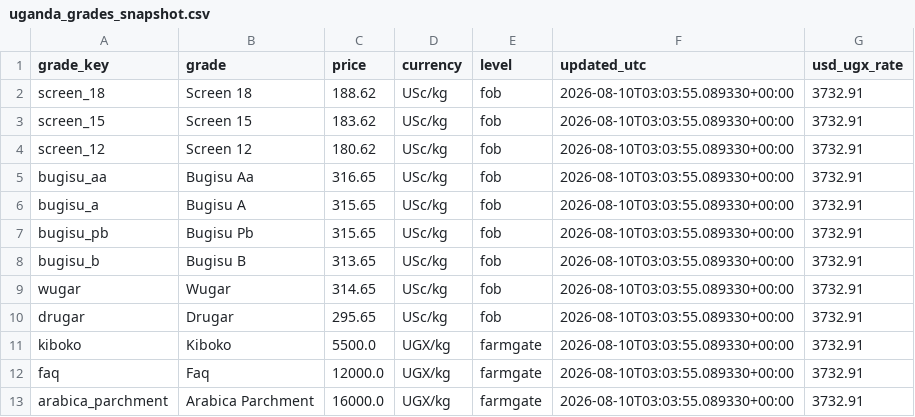
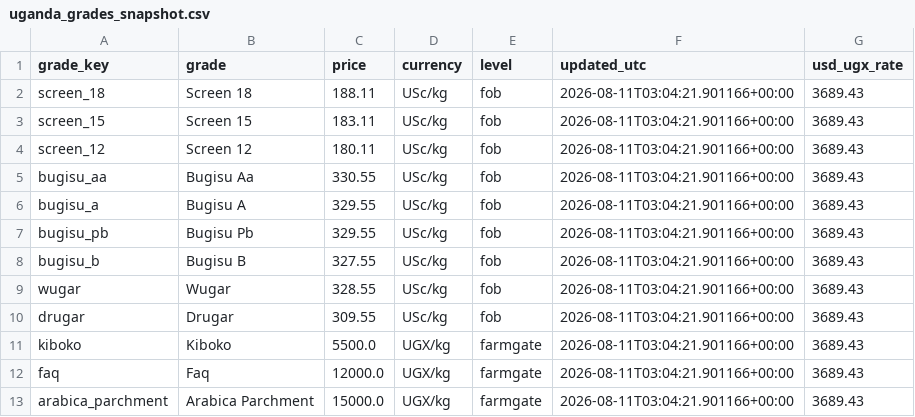
Before and after one commit to isamubas/coffee_price_predictor, a CSV file: data/processed/uganda_grades_snapshot.csv, drawn as a sheet.

```diff
--- a/data/processed/uganda_grades_snapshot.csv
+++ b/data/processed/uganda_grades_snapshot.csv
@@ -1,13 +1,13 @@
 grade_key,grade,price,currency,level,updated_utc,usd_ugx_rate
-screen_18,Screen 18,188.62,USc/kg,fob,2026-08-10T03:03:55.089330+00:00,3732.91
-screen_15,Screen 15,183.62,USc/kg,fob,2026-08-10T03:03:55.089330+00:00,3732.91
-screen_12,Screen 12,180.62,USc/kg,fob,2026-08-10T03:03:55.089330+00:00,3732.91
-bugisu_aa,Bugisu Aa,316.65,USc/kg,fob,2026-08-10T03:03:55.089330+00:00,3732.91
-bugisu_a,Bugisu A,315.65,USc/kg,fob,2026-08-10T03:03:55.089330+00:00,3732.91
-bugisu_pb,Bugisu Pb,315.65,USc/kg,fob,2026-08-10T03:03:55.089330+00:00,3732.91
-bugisu_b,Bugisu B,313.65,USc/kg,fob,2026-08-10T03:03:55.089330+00:00,3732.91
-wugar,Wugar,314.65,USc/kg,fob,2026-08-10T03:03:55.089330+00:00,3732.91
-drugar,Drugar,295.65,USc/kg,fob,2026-08-10T03:03:55.089330+00:00,3732.91
-kiboko,Kiboko,5500.0,UGX/kg,farmgate,2026-08-10T03:03:55.089330+00:00,3732.91
-faq,Faq,12000.0,UGX/kg,farmgate,2026-08-10T03:03:55.089330+00:00,3732.91
-arabica_parchment,Arabica Parchment,16000.0,UGX/kg,farmgate,2026-08-10T03:03:55.089330+00:00,3732.91
+screen_18,Screen 18,188.11,USc/kg,fob,2026-08-11T03:04:21.901166+00:00,3689.43
+screen_15,Screen 15,183.11,USc/kg,fob,2026-08-11T03:04:21.901166+00:00,3689.43
+screen_12,Screen 12,180.11,USc/kg,fob,2026-08-11T03:04:21.901166+00:00,3689.43
+bugisu_aa,Bugisu Aa,330.55,USc/kg,fob,2026-08-11T03:04:21.901166+00:00,3689.43
+bugisu_a,Bugisu A,329.55,USc/kg,fob,2026-08-11T03:04:21.901166+00:00,3689.43
+bugisu_pb,Bugisu Pb,329.55,USc/kg,fob,2026-08-11T03:04:21.901166+00:00,3689.43
+bugisu_b,Bugisu B,327.55,USc/kg,fob,2026-08-11T03:04:21.901166+00:00,3689.43
+wugar,Wugar,328.55,USc/kg,fob,2026-08-11T03:04:21.901166+00:00,3689.43
+drugar,Drugar,309.55,USc/kg,fob,2026-08-11T03:04:21.901166+00:00,3689.43
+kiboko,Kiboko,5500.0,UGX/kg,farmgate,2026-08-11T03:04:21.901166+00:00,3689.43
+faq,Faq,12000.0,UGX/kg,farmgate,2026-08-11T03:04:21.901166+00:00,3689.43
+arabica_parchment,Arabica Parchment,15000.0,UGX/kg,farmgate,2026-08-11T03:04:21.901166+00:00,3689.43
```
Also changed, not shown: data/processed/uganda_grades_log.csv, 1 other file.
